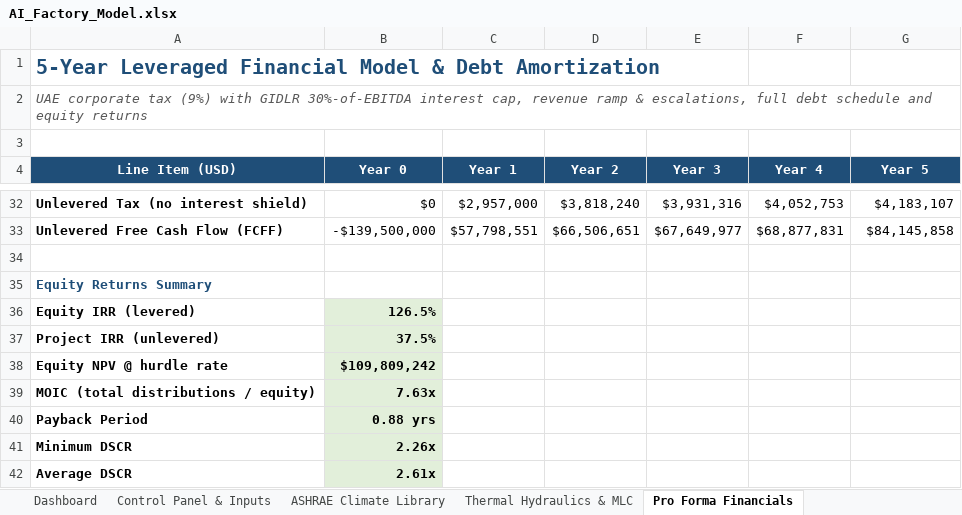
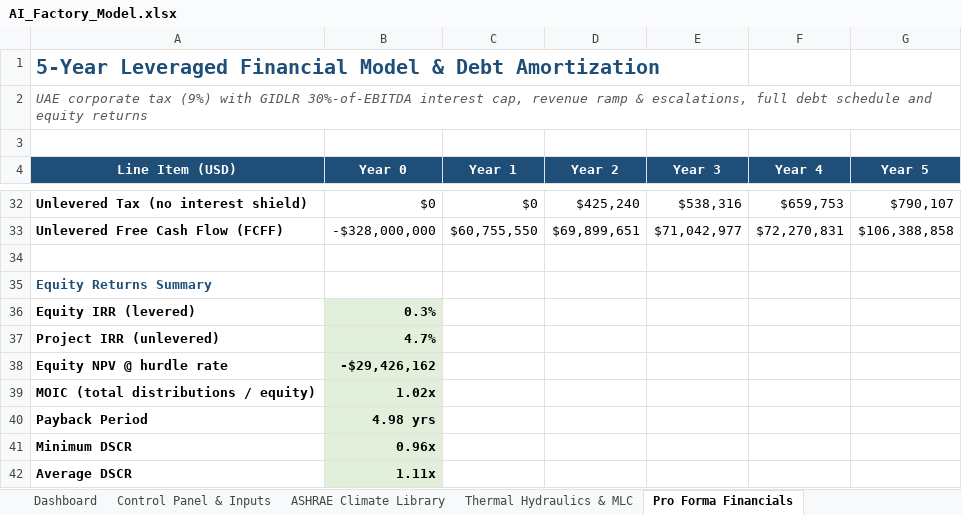
Before and after one commit to rogerhabr/Tokenomics, an Excel workbook: AI_Factory_Model.xlsx, sheet Pro Forma Financials, drawn as a sheet; only a part is shown, gaps mark what is left out; values as stored, in another font and other column widths than the file's, no borders; the diff covers the shown part only; the diff names each change by its address in the sheet, - before the commit and + after, or states it on an @@ line.

```diff
--- a/AI_Factory_Model.xlsx (sheet Pro Forma Financials)
+++ b/AI_Factory_Model.xlsx (sheet Pro Forma Financials)
-C32 (Year 1): $2,957,000
+C32 (Year 1): $0
-D32 (Year 2): $3,818,240
+D32 (Year 2): $425,240
-E32 (Year 3): $3,931,316
+E32 (Year 3): $538,316
-F32 (Year 4): $4,052,753
+F32 (Year 4): $659,753
-G32 (Year 5): $4,183,107
+G32 (Year 5): $790,107
-B33 (Year 0): -$139,500,000
+B33 (Year 0): -$328,000,000
-C33 (Year 1): $57,798,551
+C33 (Year 1): $60,755,550
-D33 (Year 2): $66,506,651
+D33 (Year 2): $69,899,651
-E33 (Year 3): $67,649,977
+E33 (Year 3): $71,042,977
-F33 (Year 4): $68,877,831
+F33 (Year 4): $72,270,831
-G33 (Year 5): $84,145,858
+G33 (Year 5): $106,388,858
-B36 (Year 0): 126.5%
+B36 (Year 0): 0.3%
-B37 (Year 0): 37.5%
+B37 (Year 0): 4.7%
-B38 (Year 0): $109,809,242
+B38 (Year 0): -$29,426,162
-B39 (Year 0): 7.63x
+B39 (Year 0): 1.02x
-B40 (Year 0): 0.88 yrs
+B40 (Year 0): 4.98 yrs
-B41 (Year 0): 2.26x
+B41 (Year 0): 0.96x
-B42 (Year 0): 2.61x
+B42 (Year 0): 1.11x
```
Also changed, not shown: 65 edited cells elsewhere in this sheet, sheet Sensitivity Engine, sheet Sensitivity Matrices, sheet Dashboard, sheet Control Panel & Inputs, sheet Unit Economics & KPIs, other sheet tabs, 7 other files.
